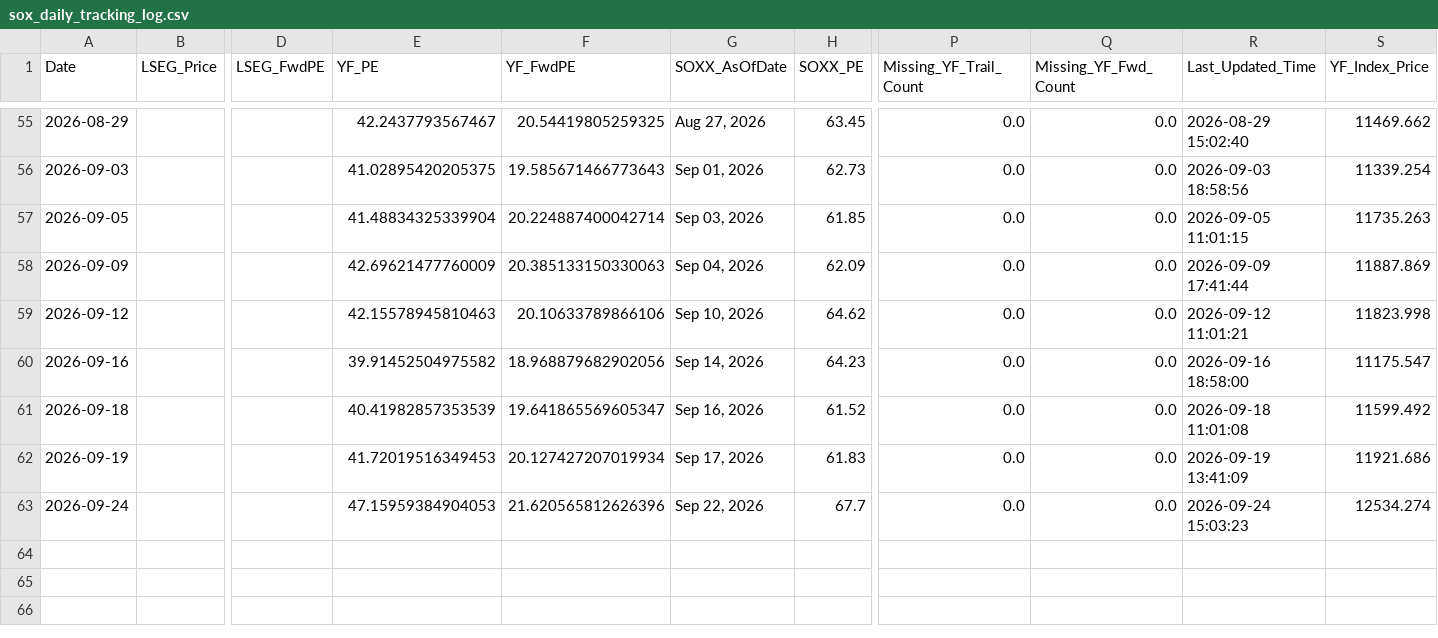
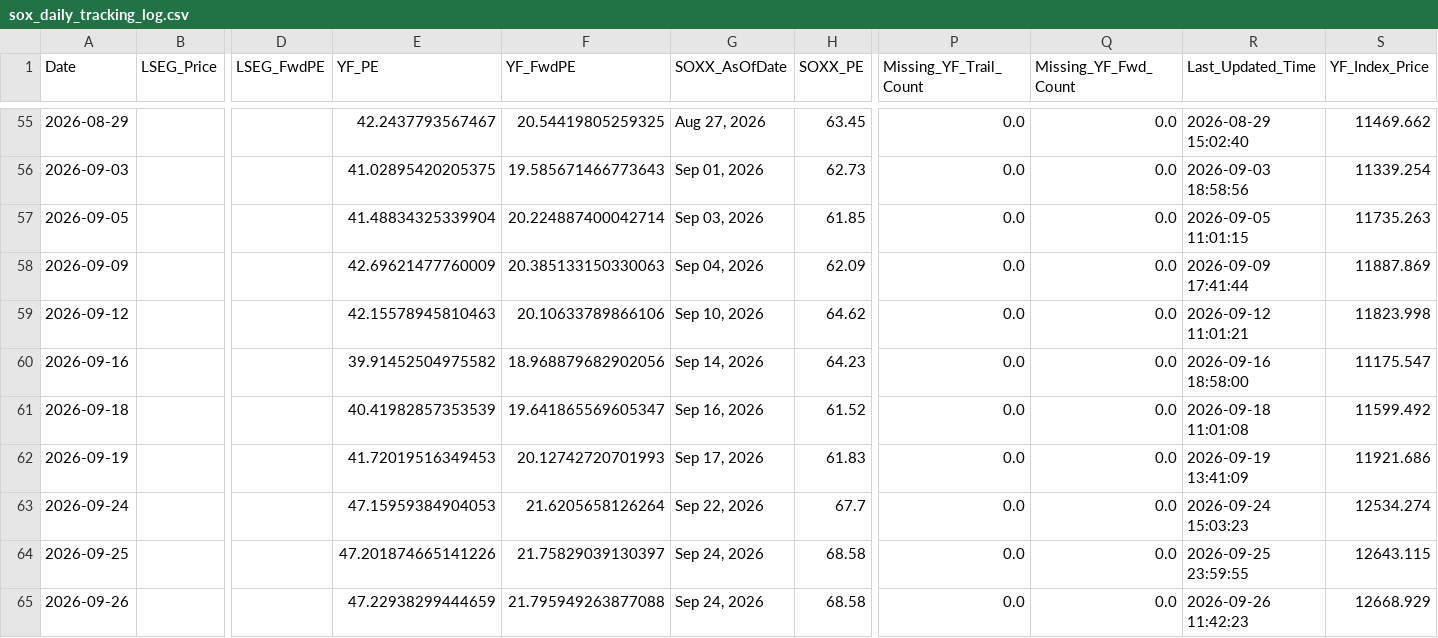
Before and after one commit to Wiimandy/sox-pe-river, a CSV file: sox_daily_tracking_log.csv, drawn as a sheet; only a part is shown, gaps mark what is left out; rows hold the shown columns only; the diff names each change by its address in the sheet, - before the commit and + after, or states it on an @@ line.

Commit message:
Auto-update SOX LSEG/yfinance proxy data

```diff
--- a/sox_daily_tracking_log.csv
+++ b/sox_daily_tracking_log.csv
-F62 (YF_FwdPE): 20.127427207019934
+F62 (YF_FwdPE): 20.12742720701993
-F63 (YF_FwdPE): 21.620565812626396
+F63 (YF_FwdPE): 21.6205658126264
+row 64: 2026-09-25 |  |  | 47.201874665141226 | 21.75829039130397 | Sep 24, 2026 | 68.58 | 0.0 | 0.0 | 2026-09-25 23:59:55 | 12643.115
+row 65: 2026-09-26 |  |  | 47.22938299444659 | 21.795949263877088 | Sep 24, 2026 | 68.58 | 0.0 | 0.0 | 2026-09-26 11:42:23 | 12668.929
```
